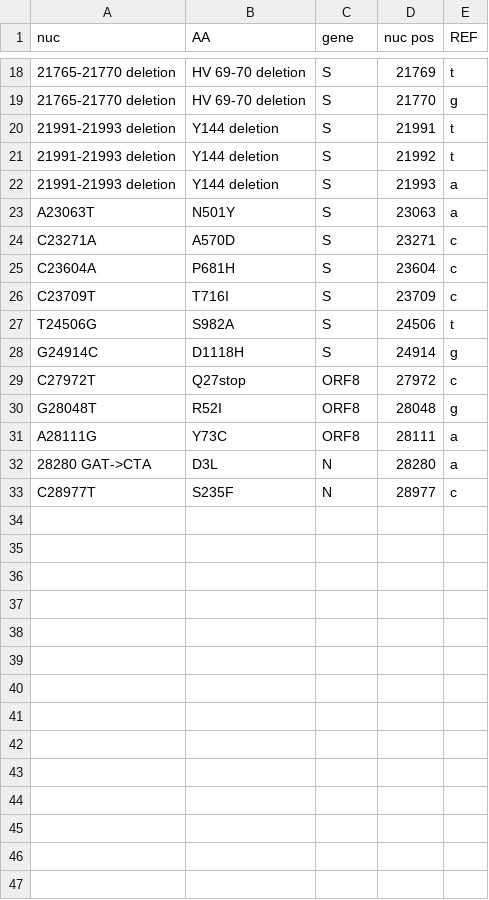
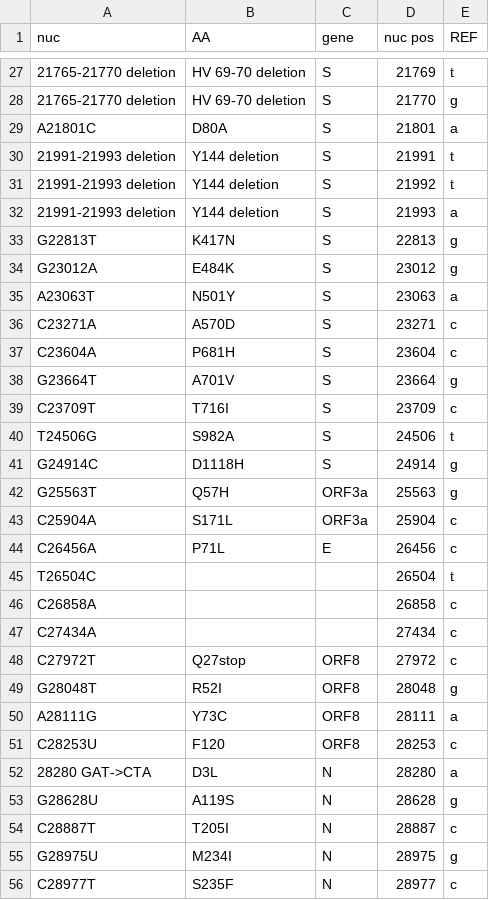
Before and after one commit to NetaZuckerman/covid19, a CSV file: novelMutTable.csv, drawn as a sheet; only a part is shown, gaps mark what is left out; the diff covers the shown part only; the diff names each change by its address in the sheet, - before the commit and + after, or states it on an @@ line.

```diff
--- a/novelMutTable.csv
+++ b/novelMutTable.csv
+row 29: A21801C | D80A | S | 21801 | a
+row 33: G22813T | K417N | S | 22813 | g
+row 34: G23012A | E484K | S | 23012 | g
+row 38: G23664T | A701V | S | 23664 | g
+row 42: G25563T | Q57H | ORF3a | 25563 | g
+row 43: C25904A | S171L | ORF3a | 25904 | c
+row 44: C26456A | P71L | E | 26456 | c
+row 45: T26504C |  |  | 26504 | t
+row 46: C26858A |  |  | 26858 | c
+row 47: C27434A |  |  | 27434 | c
+row 51: C28253U | F120 | ORF8 | 28253 | c
+row 53: G28628U | A119S | N | 28628 | g
+row 54: C28887T | T205I | N | 28887 | c
+row 55: G28975U | M234I | N | 28975 | g
```
Also changed, not shown: 10 added rows elsewhere in this file, 1 other file.
